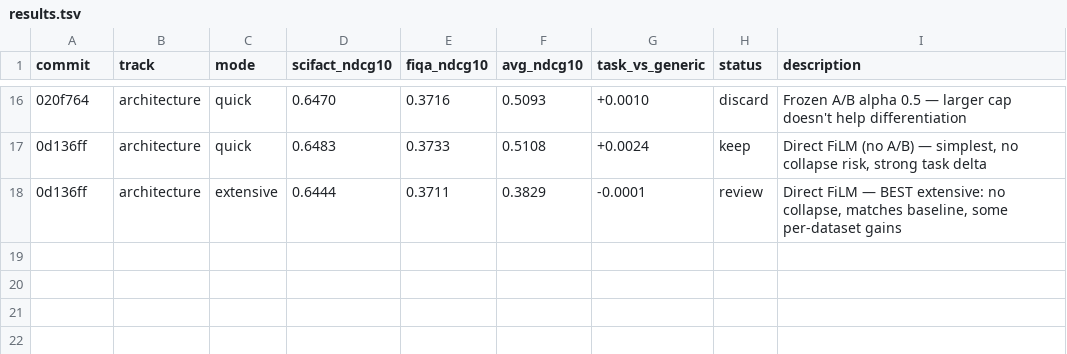
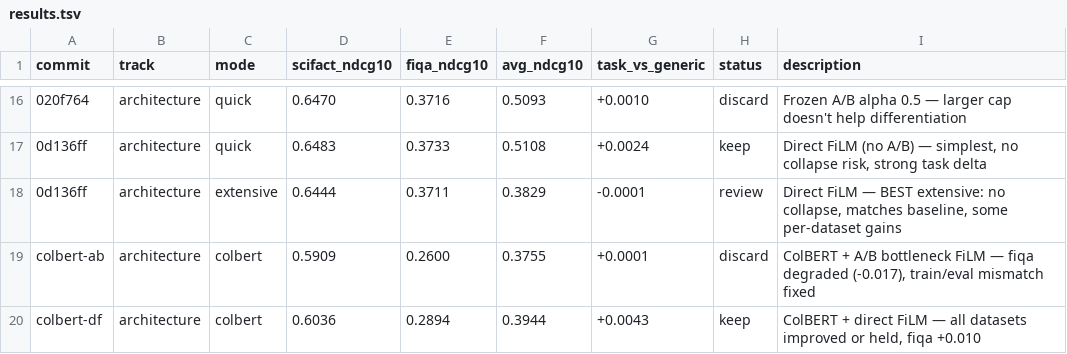
Before and after one commit to approximatelylinear/hydra, a TSV file: results.tsv, drawn as a sheet; only a part is shown, gaps mark what is left out; the diff names each change by its address in the sheet, - before the commit and + after, or states it on an @@ line.

```diff
--- a/results.tsv
+++ b/results.tsv
+row 19: colbert-ab | architecture | colbert | 0.5909 | 0.2600 | 0.3755 | +0.0001 | discard | ColBERT + A/B bottleneck FiLM — fiqa degraded (-0.017), train/eval mismatch fixed
+row 20: colbert-df | architecture | colbert | 0.6036 | 0.2894 | 0.3944 | +0.0043 | keep | ColBERT + direct FiLM — all datasets improved or held, fiqa +0.010
```
Also changed, not shown: 8 other files.
